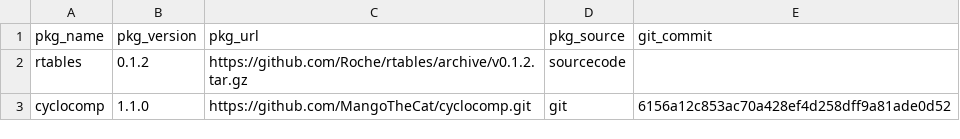
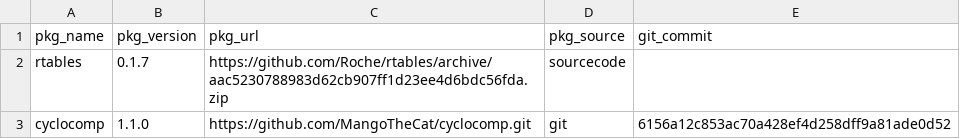
Before and after one commit to laijasonk/rpkgs_install_log, a CSV file: examples/layer3.csv, drawn as a sheet.

```diff
--- a/examples/layer3.csv
+++ b/examples/layer3.csv
@@ -1,3 +1,3 @@
 "pkg_name", "pkg_version", "pkg_url", "pkg_source","git_commit"
-"rtables", "0.1.2", "https://github.com/Roche/rtables/archive/v0.1.2.tar.gz", "sourcecode", ""
+"rtables", "0.1.7", "https://github.com/Roche/rtables/archive/aac5230788983d62cb907ff1d23ee4d6bdc56fda.zip", "sourcecode", ""
 "cyclocomp", "1.1.0", "https://github.com/MangoTheCat/cyclocomp.git", "git", "6156a12c853ac70a428ef4d258dff9a81ade0d52"
```
Also changed, not shown: 2 other files.
